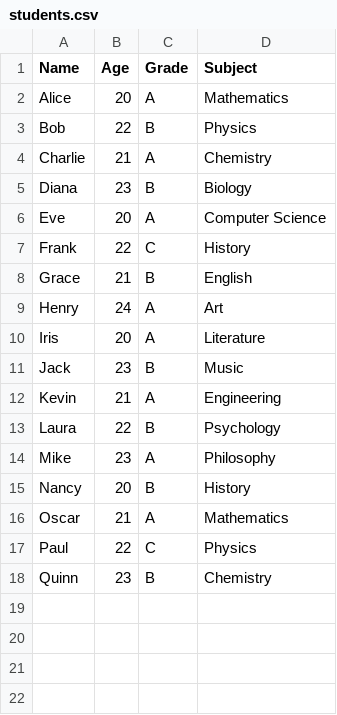
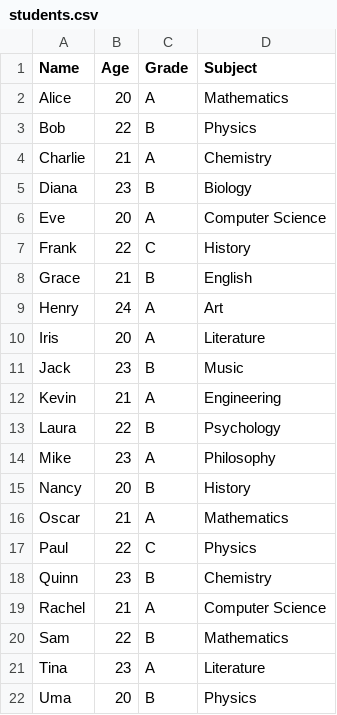
Before and after one commit to Najiib-mahamuud/lesson-2-practice, a CSV file: students.csv, drawn as a sheet.

Commit message:
59 - Added more student data

```diff
--- a/students.csv
+++ b/students.csv
@@ -18 +18,5 @@ Paul,22,C,Physics
 Quinn,23,B,Chemistry
+Rachel,21,A,Computer Science
+Sam,22,B,Mathematics
+Tina,23,A,Literature
+Uma,20,B,Physics
```
